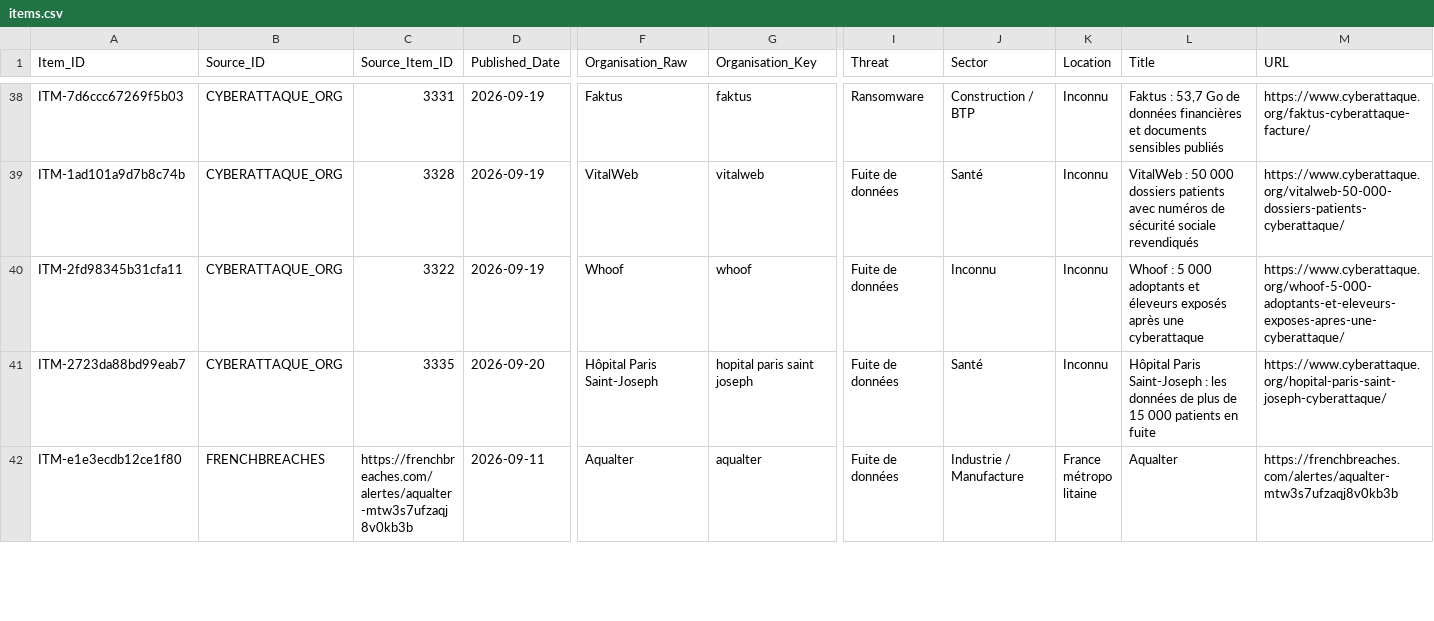
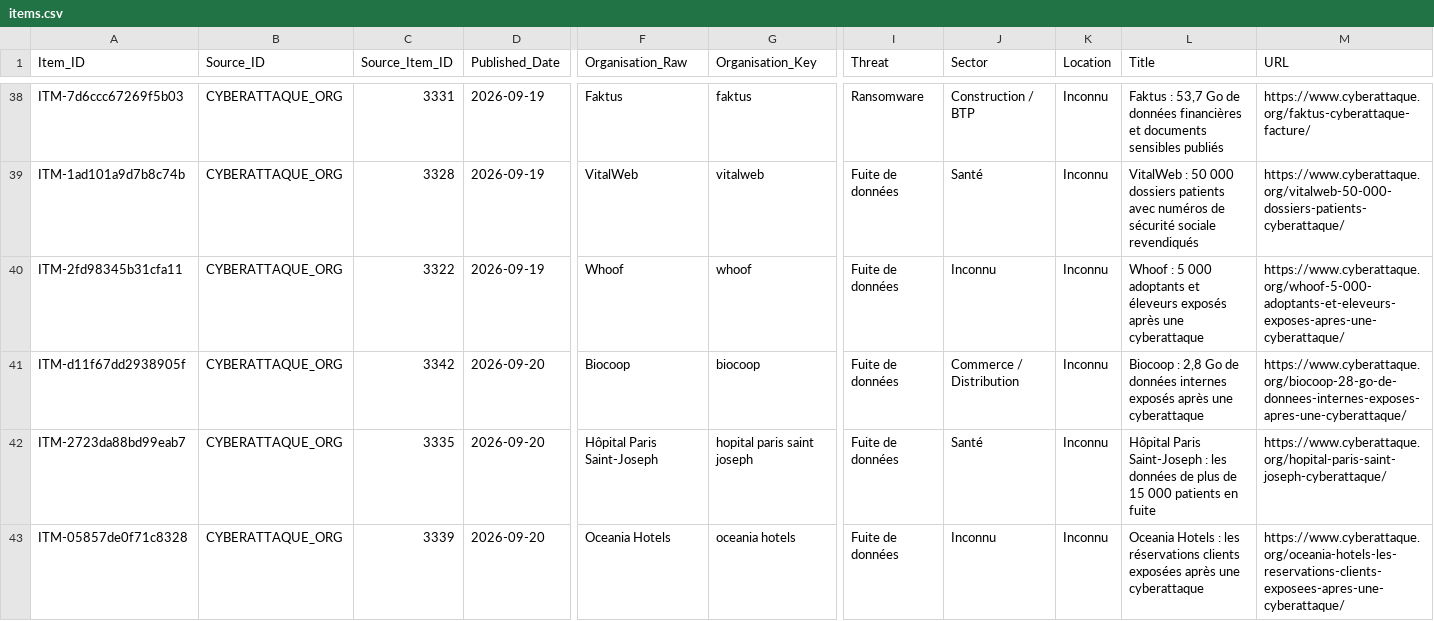
Before and after one commit to Ya7o/Cyberwatch, a CSV file: data/items.csv, drawn as a sheet; only a part is shown, gaps mark what is left out; the shorter side is filled out with more unchanged rows; rows hold the shown columns only; the diff covers the shown part only; the diff names each change by its address in the sheet, - before the commit and + after, or states it on an @@ line.

```diff
--- a/data/items.csv
+++ b/data/items.csv
+row 41: ITM-d11f67dd2938905f | CYBERATTAQUE_ORG | 3342 | 2026-09-20 | Biocoop | biocoop | Fuite de données | Commerce / Distribution | Inconnu | Biocoop : 2,8 Go de données internes exposés après une cyberattaque | https://www.cyberattaque.org/biocoop-28-go-de-donnees-internes-exposes-apres-une-cyberattaque/
+row 43: ITM-05857de0f71c8328 | CYBERATTAQUE_ORG | 3339 | 2026-09-20 | Oceania Hotels | oceania hotels | Fuite de données | Inconnu | Inconnu | Oceania Hotels : les réservations clients exposées après une cyberattaque | https://www.cyberattaque.org/oceania-hotels-les-reservations-clients-exposees-apres-une-cyberattaque/
```
Also changed, not shown: 6 added rows and 14 edited cells elsewhere in this file, data/dedup_ai_daily_cache.csv, data/incidents.csv, 25 other files.
